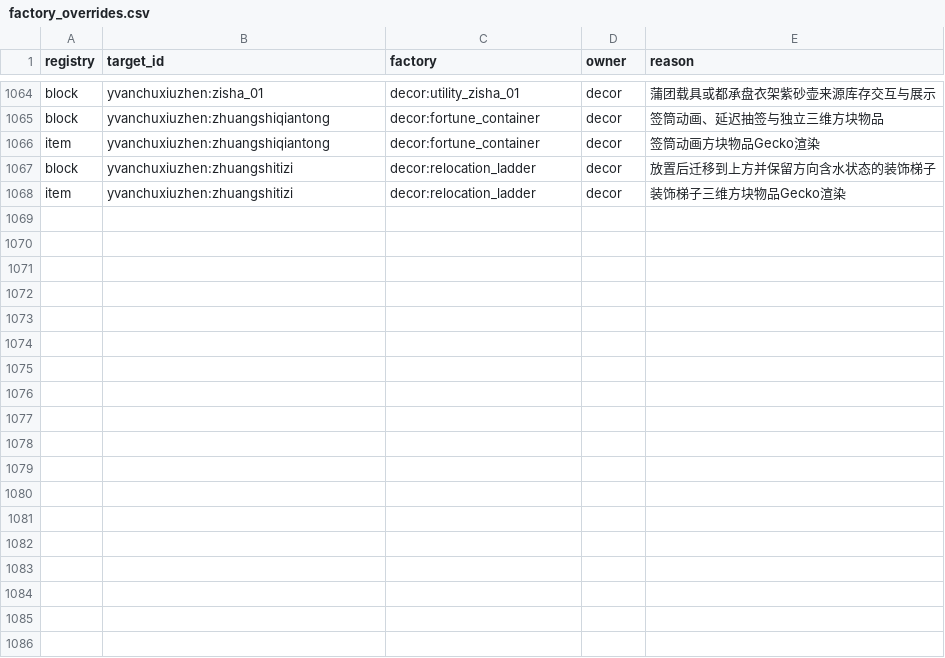
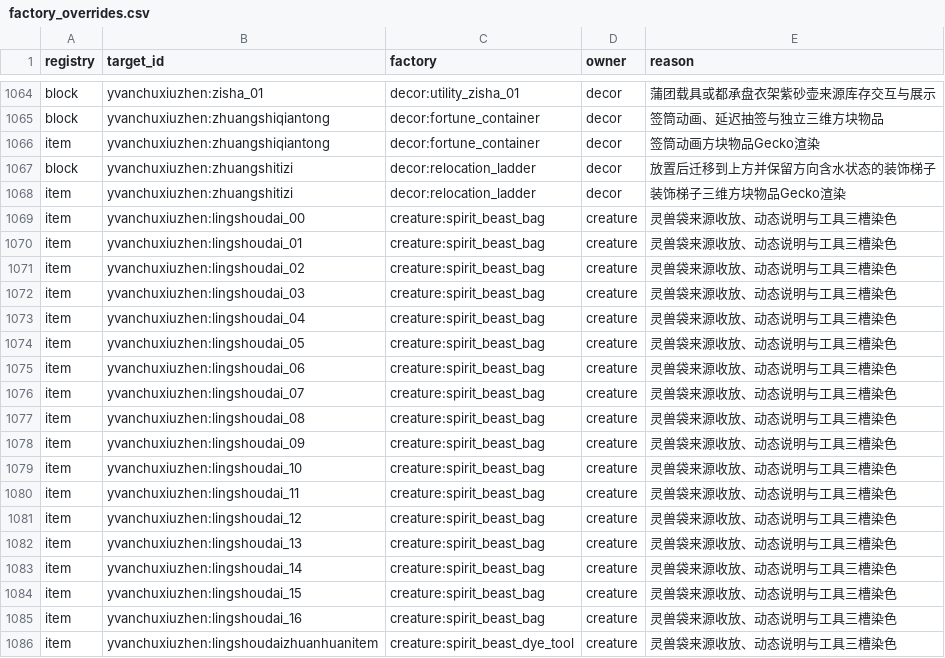
Before and after one commit to Shane77ly/yvanchuxiuzhen-1.21.1, a CSV file: docs/reference/conversion/factory_overrides.csv, drawn as a sheet; only a part is shown, gaps mark what is left out; the diff names each change by its address in the sheet, - before the commit and + after, or states it on an @@ line.

```diff
--- a/docs/reference/conversion/factory_overrides.csv
+++ b/docs/reference/conversion/factory_overrides.csv
+row 1069: item | yvanchuxiuzhen:lingshoudai_00 | creature:spirit_beast_bag | creature | 灵兽袋来源收放、动态说明与工具三槽染色
+row 1070: item | yvanchuxiuzhen:lingshoudai_01 | creature:spirit_beast_bag | creature | 灵兽袋来源收放、动态说明与工具三槽染色
+row 1071: item | yvanchuxiuzhen:lingshoudai_02 | creature:spirit_beast_bag | creature | 灵兽袋来源收放、动态说明与工具三槽染色
+row 1072: item | yvanchuxiuzhen:lingshoudai_03 | creature:spirit_beast_bag | creature | 灵兽袋来源收放、动态说明与工具三槽染色
+row 1073: item | yvanchuxiuzhen:lingshoudai_04 | creature:spirit_beast_bag | creature | 灵兽袋来源收放、动态说明与工具三槽染色
+row 1074: item | yvanchuxiuzhen:lingshoudai_05 | creature:spirit_beast_bag | creature | 灵兽袋来源收放、动态说明与工具三槽染色
+row 1075: item | yvanchuxiuzhen:lingshoudai_06 | creature:spirit_beast_bag | creature | 灵兽袋来源收放、动态说明与工具三槽染色
+row 1076: item | yvanchuxiuzhen:lingshoudai_07 | creature:spirit_beast_bag | creature | 灵兽袋来源收放、动态说明与工具三槽染色
+row 1077: item | yvanchuxiuzhen:lingshoudai_08 | creature:spirit_beast_bag | creature | 灵兽袋来源收放、动态说明与工具三槽染色
+row 1078: item | yvanchuxiuzhen:lingshoudai_09 | creature:spirit_beast_bag | creature | 灵兽袋来源收放、动态说明与工具三槽染色
+row 1079: item | yvanchuxiuzhen:lingshoudai_10 | creature:spirit_beast_bag | creature | 灵兽袋来源收放、动态说明与工具三槽染色
+row 1080: item | yvanchuxiuzhen:lingshoudai_11 | creature:spirit_beast_bag | creature | 灵兽袋来源收放、动态说明与工具三槽染色
+row 1081: item | yvanchuxiuzhen:lingshoudai_12 | creature:spirit_beast_bag | creature | 灵兽袋来源收放、动态说明与工具三槽染色
+row 1082: item | yvanchuxiuzhen:lingshoudai_13 | creature:spirit_beast_bag | creature | 灵兽袋来源收放、动态说明与工具三槽染色
+row 1083: item | yvanchuxiuzhen:lingshoudai_14 | creature:spirit_beast_bag | creature | 灵兽袋来源收放、动态说明与工具三槽染色
+row 1084: item | yvanchuxiuzhen:lingshoudai_15 | creature:spirit_beast_bag | creature | 灵兽袋来源收放、动态说明与工具三槽染色
+row 1085: item | yvanchuxiuzhen:lingshoudai_16 | creature:spirit_beast_bag | creature | 灵兽袋来源收放、动态说明与工具三槽染色
+row 1086: item | yvanchuxiuzhen:lingshoudaizhuanhuanitem | creature:spirit_beast_dye_tool | creature | 灵兽袋来源收放、动态说明与工具三槽染色
```
Also changed, not shown: docs/systems/creature/ledger/content.csv, docs/systems/creature/ledger/source-evidence.csv, 22 other files.
